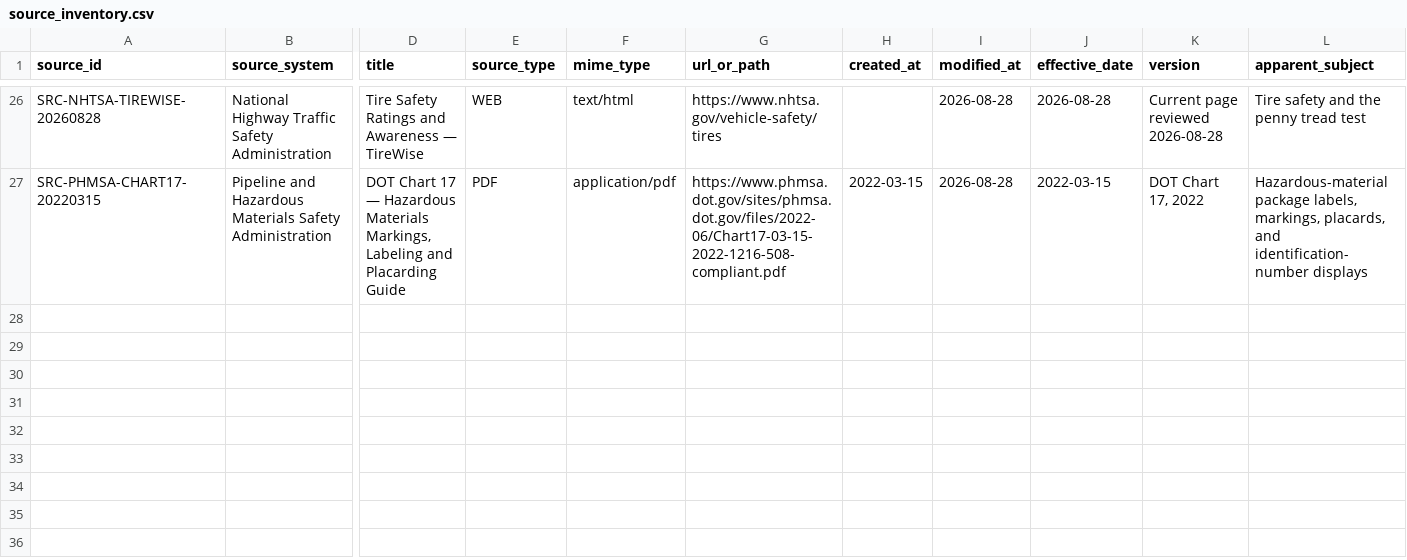
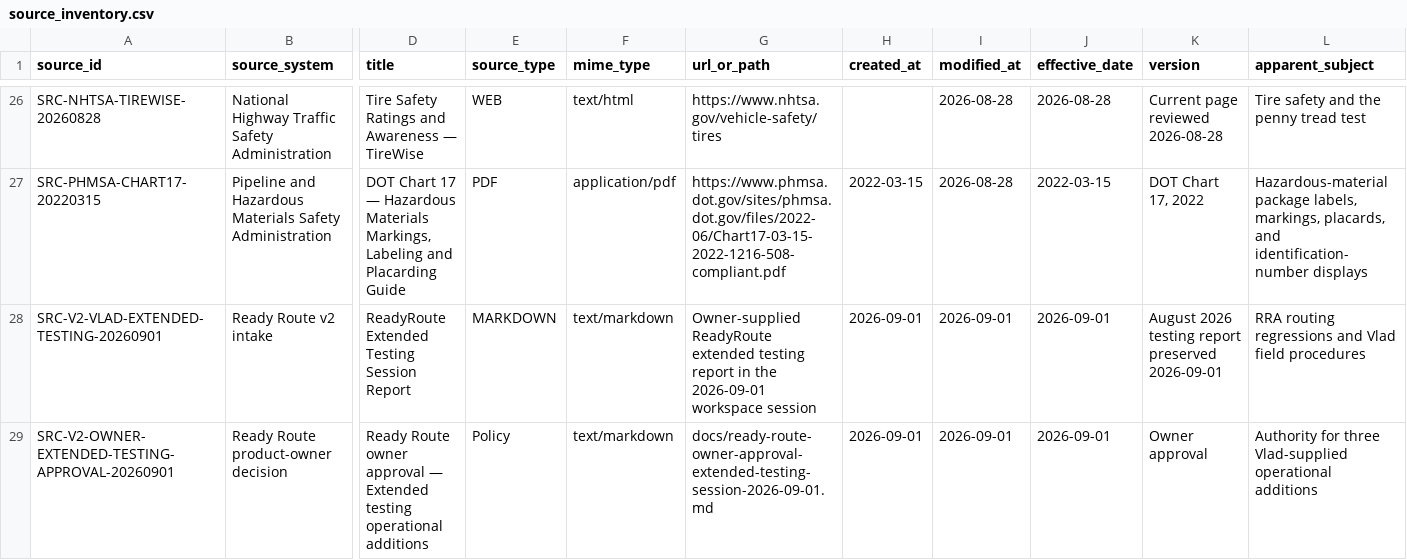
Before and after one commit to metzgerphil/readyroute, a CSV file: research/fedex-ground-driver-knowledge/inventory/source_inventory.csv, drawn as a sheet; only a part is shown, gaps mark what is left out; rows hold the shown columns only; the diff names each change by its address in the sheet, - before the commit and + after, or states it on an @@ line.

Commit message:
Fix RRA fail-closed routing and add approved procedures

```diff
--- a/research/fedex-ground-driver-knowledge/inventory/source_inventory.csv
+++ b/research/fedex-ground-driver-knowledge/inventory/source_inventory.csv
+row 28: SRC-V2-VLAD-EXTENDED-TESTING-20260901 | Ready Route v2 intake | ReadyRoute Extended Testing Session Report | MARKDOWN | text/markdown | Owner-supplied ReadyRoute extended testing report in the 2026-09-01 workspace session | 2026-09-01 | 2026-09-01 | 2026-09-01 | August 2026 testing report preserved 2026-09-01 | RRA routing regressions and Vlad field procedures
+row 29: SRC-V2-OWNER-EXTENDED-TESTING-APPROVAL-20260901 | Ready Route product-owner decision | Ready Route owner approval — Extended testing operational additions | Policy | text/markdown | docs/ready-route-owner-approval-extended-testing-session-2026-09-01.md | 2026-09-01 | 2026-09-01 | 2026-09-01 | Owner approval | Authority for three Vlad-supplied operational additions
```
Also changed, not shown: research/fedex-ground-driver-knowledge/knowledge/evidence_capture_risk_coverage.csv, 23 other files.
